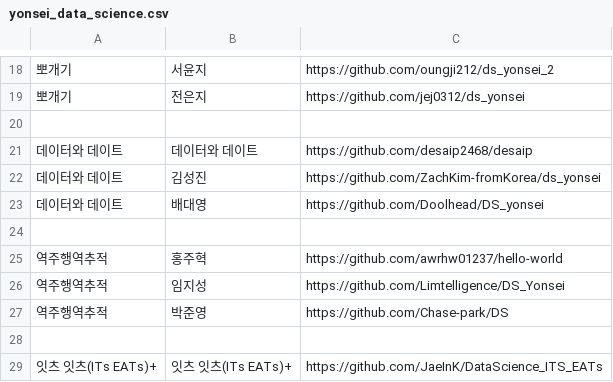
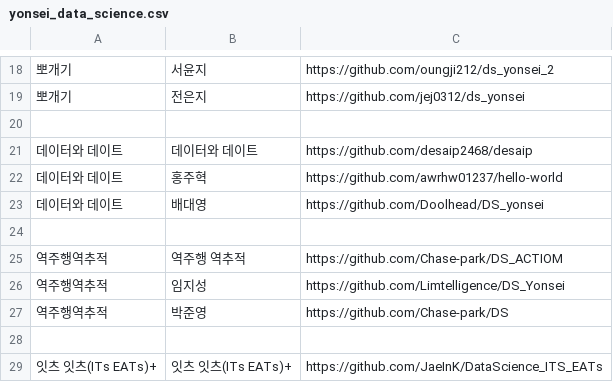
Before and after one commit to statkclee/ingest-data, a CSV file: data/yonsei_data_science.csv, drawn as a sheet; only a part is shown, gaps mark what is left out; removed rows and columns are numbered as before the commit, all else as after; the diff names each change by its address in the sheet, - before the commit and + after, or states it on an @@ line.

Commit message:
Update yonsei_data_science.csv
팀원 변경 및 깃허브 프로젝트 페이지 업데이트 요청드립니다 감사합니

```diff
--- a/data/yonsei_data_science.csv
+++ b/data/yonsei_data_science.csv
-row 22: 데이터와 데이트 | 김성진 | https://github.com/ZachKim-fromKorea/ds_yonsei
+row 22: 데이터와 데이트 | 홍주혁 | https://github.com/awrhw01237/hello-world
-row 25: 역주행역추적 | 홍주혁 | https://github.com/awrhw01237/hello-world
+row 25: 역주행역추적 | 역주행 역추적 | https://github.com/Chase-park/DS_ACTIOM
```
